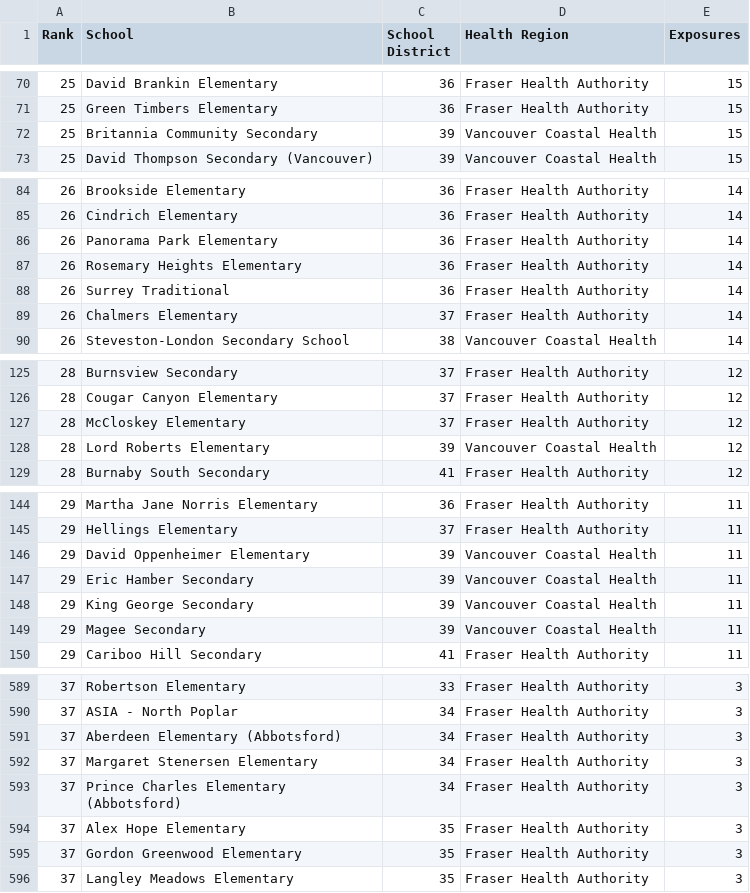
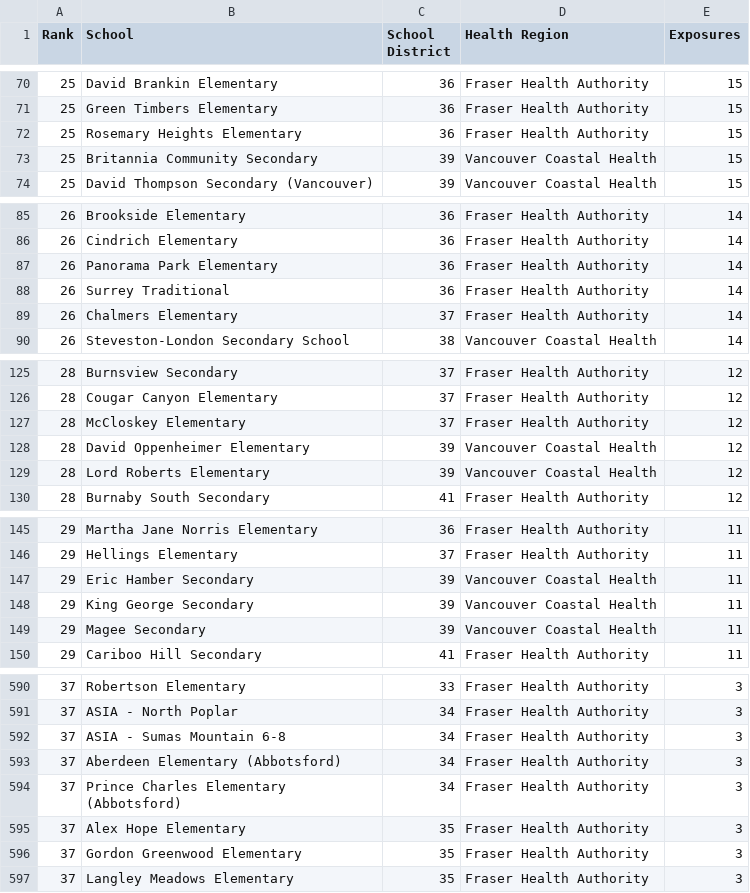
Before and after one commit to spod/bcschoolscoviddata, a CSV file: data/leaderboard.csv, drawn as a sheet; only a part is shown, gaps mark what is left out; removed rows and columns are numbered as before the commit, all else as after; the diff covers the shown part only; the diff names each change by its address in the sheet, - before the commit and + after, or states it on an @@ line.

```diff
--- a/data/leaderboard.csv
+++ b/data/leaderboard.csv
+row 72: 25 | Rosemary Heights Elementary | 36 | Fraser Health Authority | 15
-row 87: 26 | Rosemary Heights Elementary | 36 | Fraser Health Authority | 14
+row 128: 28 | David Oppenheimer Elementary | 39 | Vancouver Coastal Health | 12
-row 146: 29 | David Oppenheimer Elementary | 39 | Vancouver Coastal Health | 11
+row 592: 37 | ASIA - Sumas Mountain 6-8 | 34 | Fraser Health Authority | 3
-row 592: 37 | Margaret Stenersen Elementary | 34 | Fraser Health Authority | 3
```
Also changed, not shown: 3 added rows, 2 removed rows and 1 edited cell elsewhere in this file, data/bc_school_covid_events_raw_data.csv, data/raw_data.csv.
